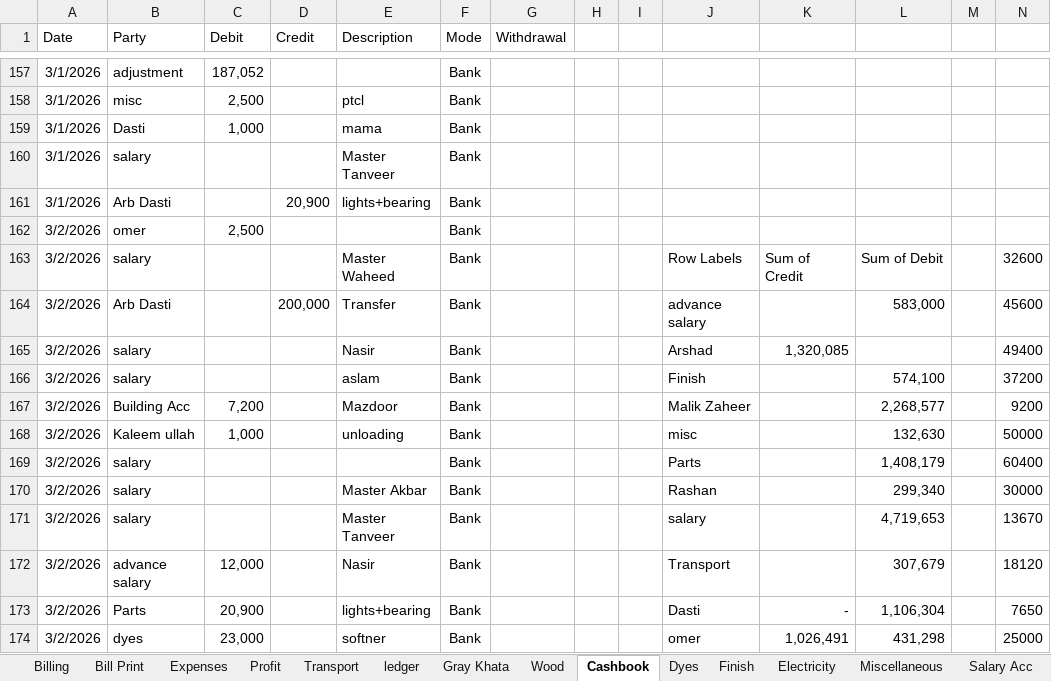
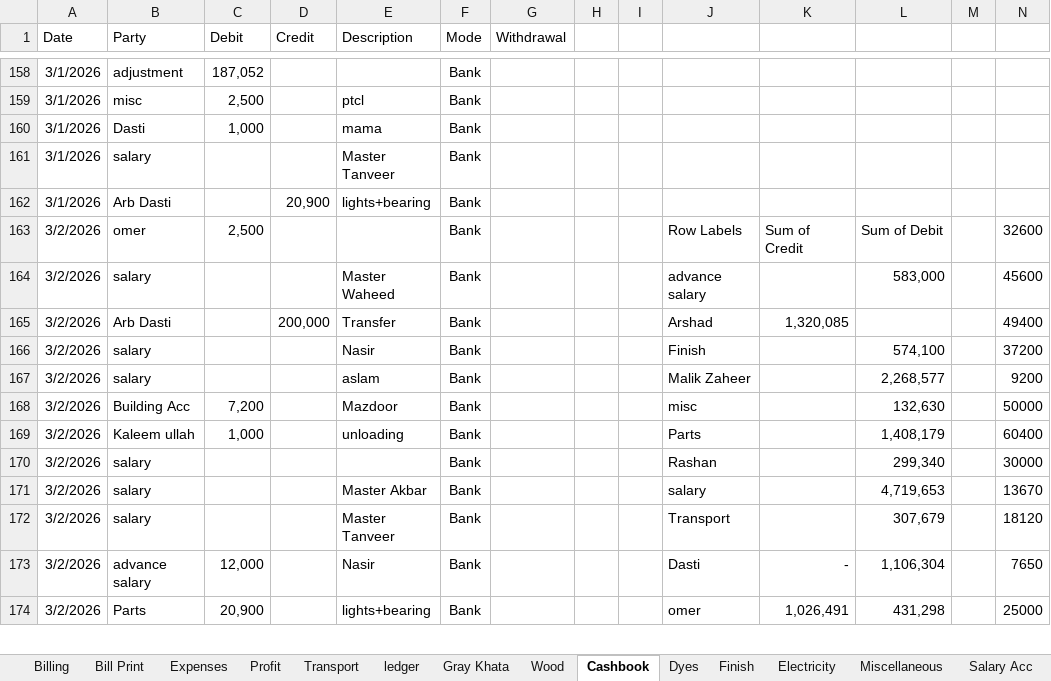
Before and after one commit to omerrazzaq4/AlHamd_Feb, an Excel workbook: Factory_Khata_February.xlsx, sheet Cashbook, drawn as a sheet; only a part is shown, gaps mark what is left out; values as stored, in another font and other column widths than the file's, no borders; charts and pictures and table styles not drawn; removed rows and columns are numbered as before the commit, all else as after; rows hold the shown columns only; the diff covers the shown part only; the diff names each change by its address in the sheet, - before the commit and + after, or states it on an @@ line.

Commit message:
Add files via upload

```diff
--- a/Factory_Khata_February.xlsx (sheet Cashbook)
+++ b/Factory_Khata_February.xlsx (sheet Cashbook)
-row 162: 3/2/2026 | omer | 2,500 |  |  | Bank
-B163 (Party): salary
+B163 (Party): omer
-C163 (Debit): (empty)
+C163 (Debit): 2,500
-E163 (Description): Master Waheed
+E163 (Description): (empty)
-B164 (Party): Arb Dasti
+B164 (Party): salary
-D164 (Credit): 200,000
+D164 (Credit): (empty)
-E164 (Description): Transfer
+E164 (Description): Master Waheed
-B165 (Party): salary
+B165 (Party): Arb Dasti
-D165 (Credit): (empty)
+D165 (Credit): 200,000
-E165 (Description): Nasir
+E165 (Description): Transfer
-E166 (Description): aslam
+E166 (Description): Nasir
-B167 (Party): Building Acc
+B167 (Party): salary
-C167 (Debit): 7,200
+C167 (Debit): (empty)
-E167 (Description): Mazdoor
+E167 (Description): aslam
-B168 (Party): Kaleem ullah
+B168 (Party): Building Acc
-C168 (Debit): 1,000
+C168 (Debit): 7,200
-E168 (Description): unloading
+E168 (Description): Mazdoor
-B169 (Party): salary
+B169 (Party): Kaleem ullah
-C169 (Debit): (empty)
+C169 (Debit): 1,000
-E169 (Description): (empty)
+E169 (Description): unloading
-E170 (Description): Master Akbar
+E170 (Description): (empty)
-E171 (Description): Master Tanveer
+E171 (Description): Master Akbar
-B172 (Party): advance salary
+B172 (Party): salary
-C172 (Debit): 12,000
+C172 (Debit): (empty)
-E172 (Description): Nasir
+E172 (Description): Master Tanveer
-B173 (Party): Parts
+B173 (Party): advance salary
-C173 (Debit): 20,900
+C173 (Debit): 12,000
-E173 (Description): lights+bearing
+E173 (Description): Nasir
-B174 (Party): dyes
+B174 (Party): Parts
-C174 (Debit): 23,000
+C174 (Debit): 20,900
-E174 (Description): softner
+E174 (Description): lights+bearing
```
Also changed, not shown: 31 added rows, 5 removed rows, 11 moved rows, 592 edited cells and cell formats elsewhere in this sheet, sheet Finish, sheet Expenses, sheet Balance, sheet Profit, sheet Transport, sheet Billing, 1 more sheet, formulas that keep their value, charts or pictures.
